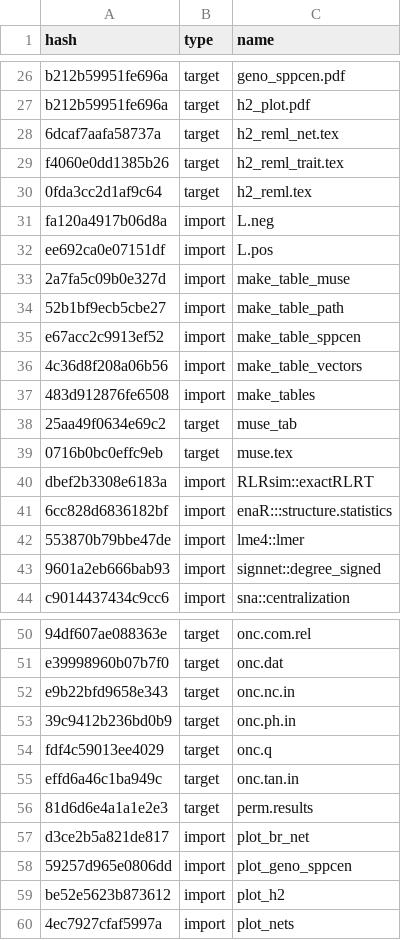
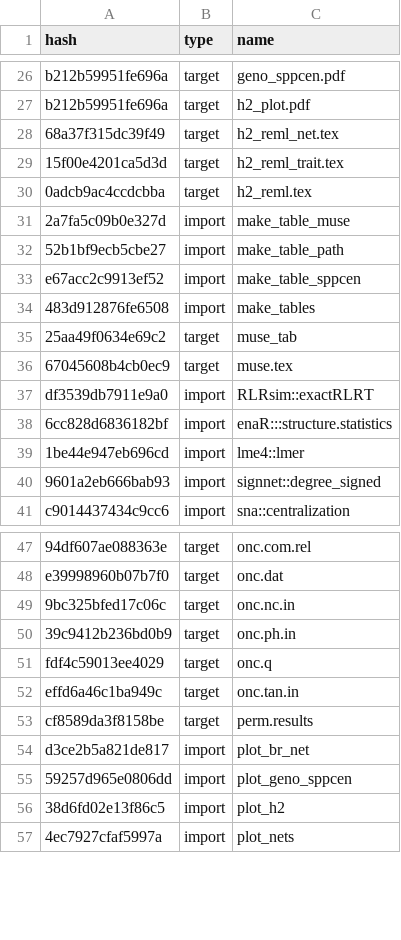
Before and after one commit to ECGen/comgen, a CSV file: drake_cache.csv, drawn as a sheet; only a part is shown, gaps mark what is left out; removed rows and columns are numbered as before the commit, all else as after; the diff covers the shown part only; the diff names each change by its address in the sheet, - before the commit and + after, or states it on an @@ line.

```diff
--- a/drake_cache.csv
+++ b/drake_cache.csv
-A28 (hash): 6dcaf7aafa58737a
+A28 (hash): 68a37f315dc39f49
-A29 (hash): f4060e0dd1385b26
+A29 (hash): 15f00e4201ca5d3d
-A30 (hash): 0fda3cc2d1af9c64
+A30 (hash): 0adcb9ac4ccdcbba
-row 31: fa120a4917b06d8a | import | L.neg
-row 32: ee692ca0e07151df | import | L.pos
-row 36: 4c36d8f208a06b56 | import | make_table_vectors
-A36 (hash): 0716b0bc0effc9eb
+A36 (hash): 67045608b4cb0ec9
-A37 (hash): dbef2b3308e6183a
+A37 (hash): df3539db7911e9a0
-A39 (hash): 553870b79bbe47de
+A39 (hash): 1be44e947eb696cd
-A49 (hash): e9b22bfd9658e343
+A49 (hash): 9bc325bfed17c06c
-A53 (hash): 81d6d6e4a1a1e2e3
+A53 (hash): cf8589da3f8158be
-A56 (hash): be52e5623b873612
+A56 (hash): 38d6fd02e13f86c5
```
Also changed, not shown: 3 removed rows and 33 edited cells elsewhere in this file, 20 other files.
